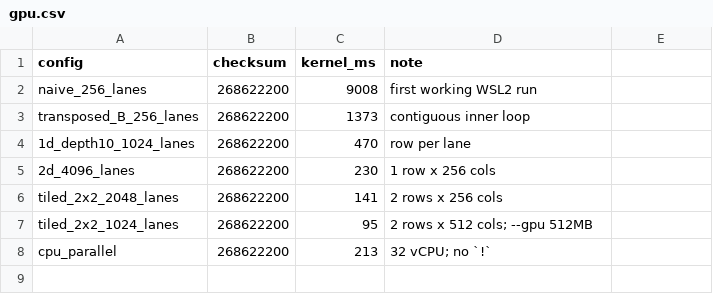
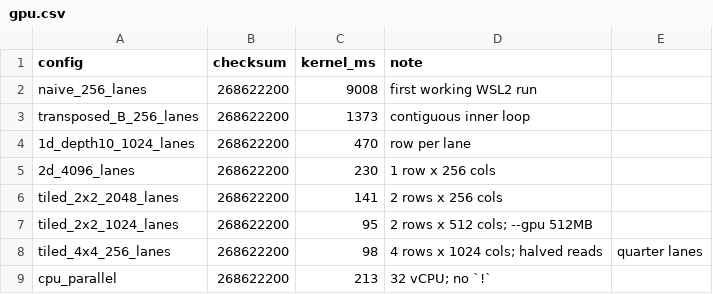
Before and after one commit to superposition/bend-ml-lab, a CSV file: bench/einsum/gpu.csv, drawn as a sheet.

Commit message:
GPU: try 4x4 tiles, document the plateau
4x4 halves the reads (8 per 16 MACs) but needs four rows per lane, so the
best config drops from 1,024 to 256 lanes. It lands at 90-102 ms (median
98) against 95 ms for 2x2: the two effects cancel. The kernel is now
pointer-latency-bound on the tree layout, not read-count-bound.

Keeps the 2x2/1,024-lane config as recommended and records the 4x4
variant and numbers in bench/einsum/gpu_tile4.bend, gpu.csv, and
docs/gpu-wsl2.md.

```diff
--- a/bench/einsum/gpu.csv
+++ b/bench/einsum/gpu.csv
@@ -7,2 +7,3 @@ tiled_2x2_2048_lanes,268622200,141,2 rows x 256 cols
 tiled_2x2_1024_lanes,268622200,95,2 rows x 512 cols; --gpu 512MB
+tiled_4x4_256_lanes,268622200,98,4 rows x 1024 cols; halved reads, quarter lanes
 cpu_parallel,268622200,213,32 vCPU; no `!`
```
Also changed, not shown: 6 other files.
